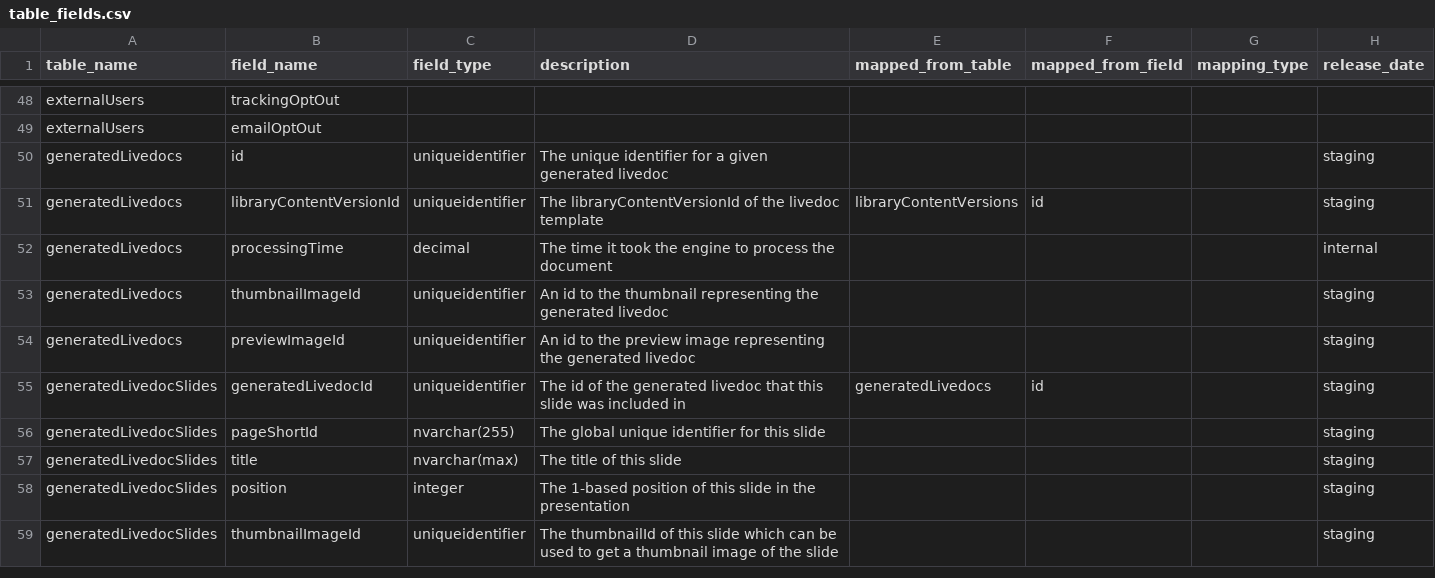
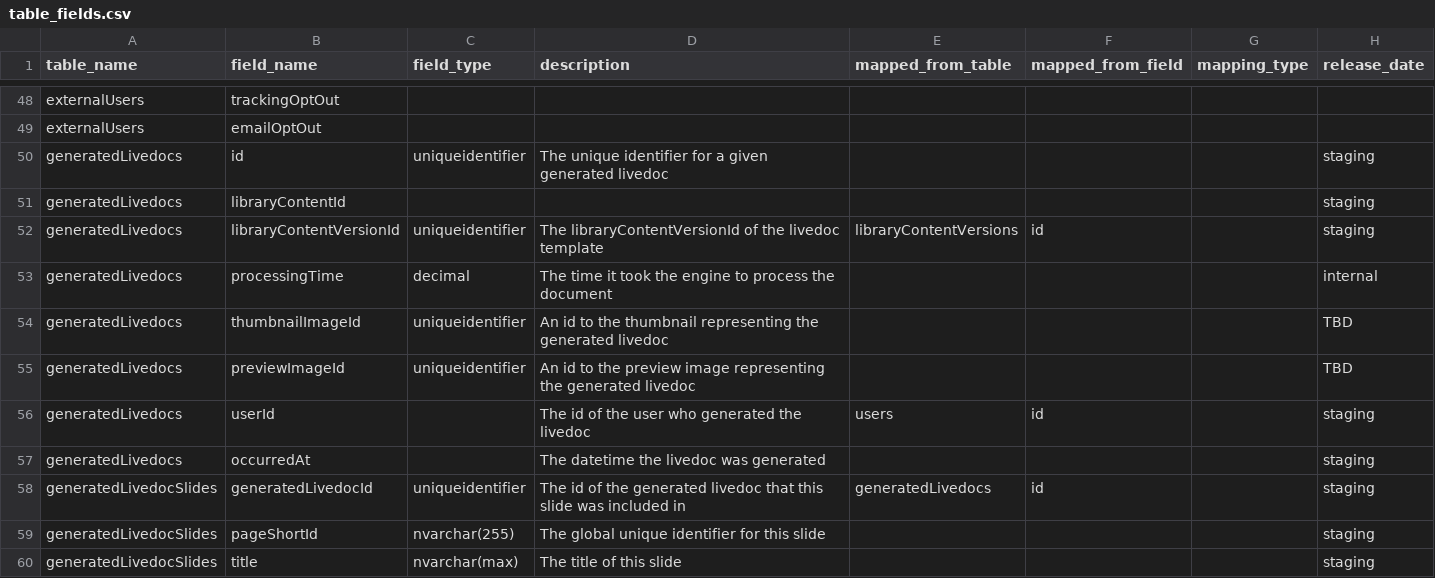
Before and after one commit to tstrader/tstrader.github.io, a CSV file: erd/table_fields.csv, drawn as a sheet; only a part is shown, gaps mark what is left out; the shorter side is filled out with more unchanged rows.

Commit message:
updated files

```diff
--- a/erd/table_fields.csv
+++ b/erd/table_fields.csv
@@ -50,6 +50,9 @@ externalUsers,emailOptOut,,,,,,,
 generatedLivedocs,id,uniqueidentifier,The unique identifier for a given generated livedoc,,,,staging,
+generatedLivedocs,libraryContentId,,,,,,staging,
 generatedLivedocs,libraryContentVersionId,uniqueidentifier,The libraryContentVersionId of the livedoc template,libraryContentVersions,id,,staging,
 generatedLivedocs,processingTime,decimal,The time it took the engine to process the document,,,,internal,
-generatedLivedocs,thumbnailImageId,uniqueidentifier,An id to the thumbnail representing the generated livedoc,,,,staging,
-generatedLivedocs,previewImageId,uniqueidentifier,An id to the preview image representing the generated livedoc,,,,staging,
+generatedLivedocs,thumbnailImageId,uniqueidentifier,An id to the thumbnail representing the generated livedoc,,,,TBD,
+generatedLivedocs,previewImageId,uniqueidentifier,An id to the preview image representing the generated livedoc,,,,TBD,
+generatedLivedocs,userId,,The id of the user who generated the livedoc,users,id,,staging,
+generatedLivedocs,occurredAt,,The datetime the livedoc was generated,,,,staging,
 generatedLivedocSlides,generatedLivedocId,uniqueidentifier,The id of the generated livedoc that this slide was included in,generatedLivedocs,id,,staging,
```
